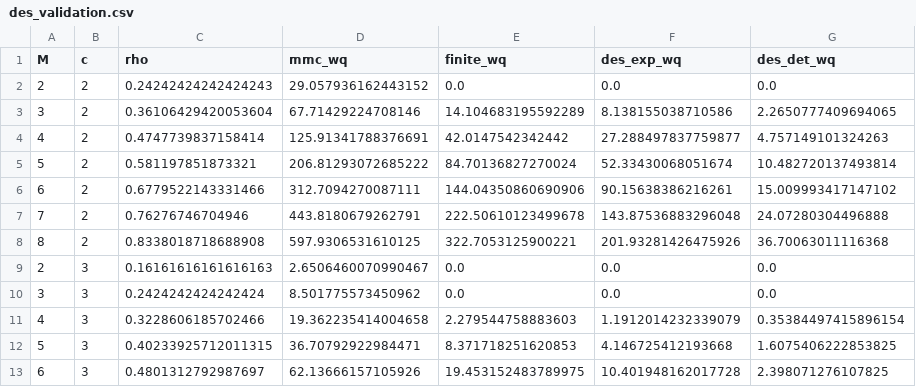
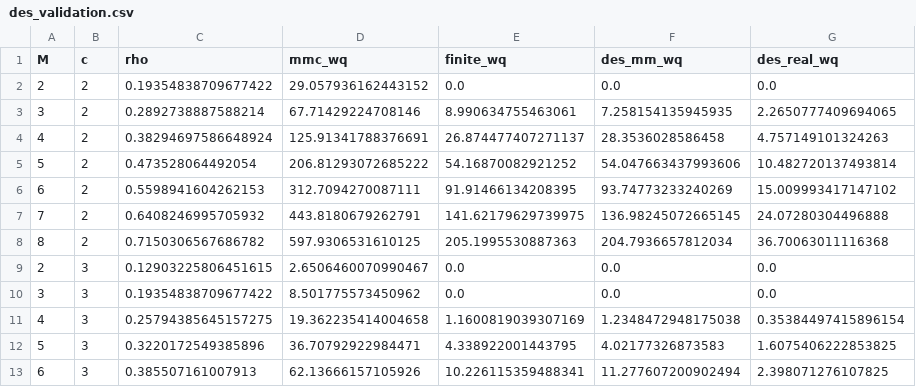
Before and after one commit to haodpsut/swarm-uav-aoi-congestion, a CSV file: results/des_validation.csv, drawn as a sheet; only a part is shown; the diff covers the shown part only.

```diff
--- a/results/des_validation.csv
+++ b/results/des_validation.csv
@@ -1,13 +1,13 @@
-M,c,rho,mmc_wq,finite_wq,des_exp_wq,des_det_wq
-2,2,0.24242424242424243,29.057936162443152,0.0,0.0,0.0
-3,2,0.36106429420053604,67.71429224708146,14.104683195592289,8.138155038710586,2.2650777409694065
-4,2,0.4747739837158414,125.91341788376691,42.0147542342442,27.288497837759877,4.757149101324263
-5,2,0.581197851873321,206.81293072685222,84.70136827270024,52.33430068051674,10.482720137493814
-6,2,0.6779522143331466,312.7094270087111,144.04350860690906,90.15638386216261,15.009993417147102
-7,2,0.76276746704946,443.8180679262791,222.50610123499678,143.87536883296048,24.07280304496888
-8,2,0.8338018718688908,597.9306531610125,322.7053125900221,201.93281426475926,36.70063011116368
-2,3,0.16161616161616163,2.6506460070990467,0.0,0.0,0.0
-3,3,0.2424242424242424,8.501775573450962,0.0,0.0,0.0
-4,3,0.3228606185702466,19.362235414004658,2.279544758883603,1.1912014232339079,0.35384497415896154
-5,3,0.40233925712011315,36.70792922984471,8.371718251620853,4.146725412193668,1.6075406222853825
-6,3,0.4801312792987697,62.13666157105926,19.453152483789975,10.401948162017728,2.398071276107825
+M,c,rho,mmc_wq,finite_wq,des_mm_wq,des_real_wq
+2,2,0.19354838709677422,29.057936162443152,0.0,0.0,0.0
+3,2,0.2892738887588214,67.71429224708146,8.990634755463061,7.258154135945935,2.2650777409694065
+4,2,0.38294697586648924,125.91341788376691,26.874477407271137,28.3536028586458,4.757149101324263
+5,2,0.473528064492054,206.81293072685222,54.16870082921252,54.047663437993606,10.482720137493814
+6,2,0.5598941604262153,312.7094270087111,91.91466134208395,93.74773233240269,15.009993417147102
+7,2,0.6408246995705932,443.8180679262791,141.62179629739975,136.98245072665145,24.07280304496888
+8,2,0.7150306567686782,597.9306531610125,205.1995530887363,204.7936657812034,36.70063011116368
+2,3,0.12903225806451615,2.6506460070990467,0.0,0.0,0.0
+3,3,0.19354838709677422,8.501775573450962,0.0,0.0,0.0
+4,3,0.25794385645157275,19.362235414004658,1.1600819039307169,1.2348472948175038,0.35384497415896154
+5,3,0.3220172549385896,36.70792922984471,4.338922001443795,4.02177326873583,1.6075406222853825
+6,3,0.385507161007913,62.13666157105926,10.226115359488341,11.277607200902494,2.398071276107825
```
Also changed, not shown: 57 edited cells elsewhere in this file, results/joint_ablation.csv, results/joint_crossover.csv, 9 other files.
